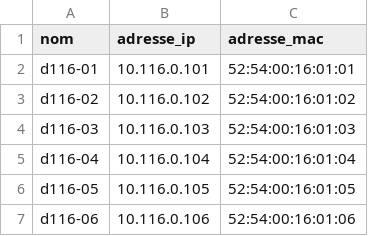
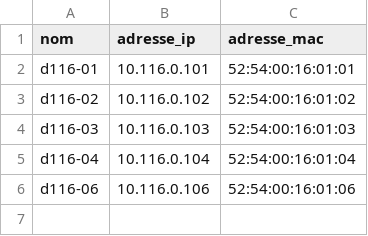
Before and after one commit to Djahniss/eval01-git, a CSV file: machines.csv, drawn as a sheet.

Commit message:
Mise à jour de l'inventaire

```diff
--- a/machines.csv
+++ b/machines.csv
@@ -5,3 +5,2 @@ d116-03;10.116.0.103;52:54:00:16:01:03
 d116-04;10.116.0.104;52:54:00:16:01:04
-d116-05;10.116.0.105;52:54:00:16:01:05
 d116-06;10.116.0.106;52:54:00:16:01:06
```
